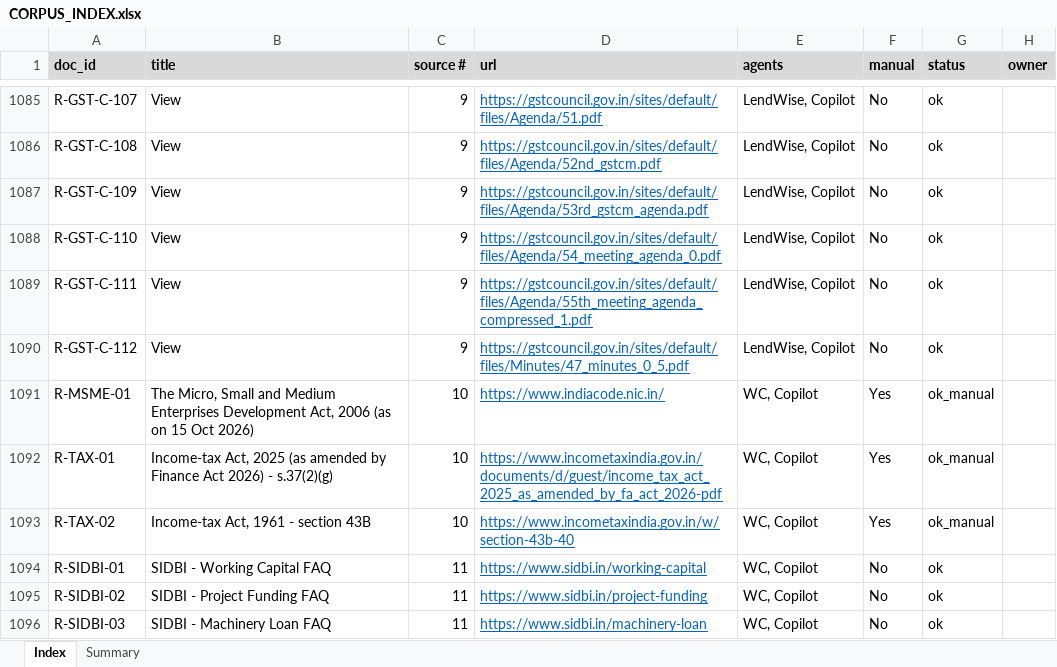
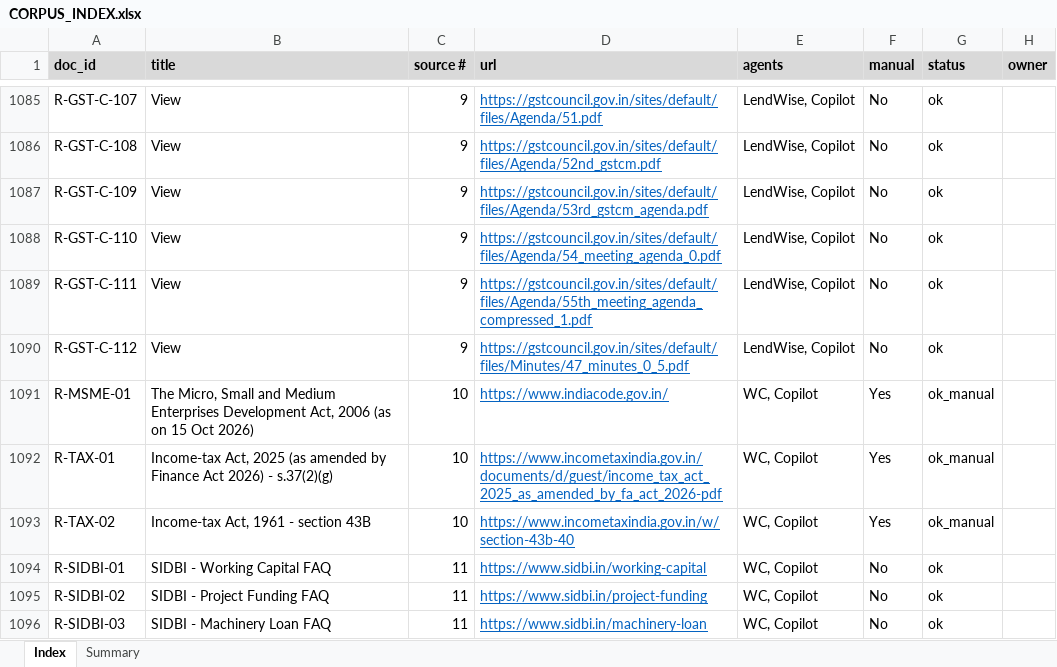
Before and after one commit to pcpdevmob/credAssureProject, an Excel workbook: data/corpus/CORPUS_INDEX.xlsx, sheet Index, drawn as a sheet; only a part is shown, gaps mark what is left out; values as stored, in another font and other column widths than the file's, no borders; the diff covers the shown part only; the diff names each change by its address in the sheet, - before the commit and + after, or states it on an @@ line.

Commit message:
data: corpus closed at 1092 real [KR-01, G2]
India Code host moved to indiacode.gov.in (sources, manifest, ADR 0020, resource docs).
23 undated documents dated; 2 Word files saved as .html quarantined; open slots removed.
Index must be re-run (make ingest) before KR-05 is re-measured.

Co-authored-by: Tejas <355410876+tejast12@users.noreply.github.com>

```diff
--- a/data/corpus/CORPUS_INDEX.xlsx (sheet Index)
+++ b/data/corpus/CORPUS_INDEX.xlsx (sheet Index)
-D1091 (url): https://www.indiacode.nic.in/
+D1091 (url): https://www.indiacode.gov.in/
```
Also changed, not shown: 69 edited cells elsewhere in this sheet, sheet Summary, 10 other files.
